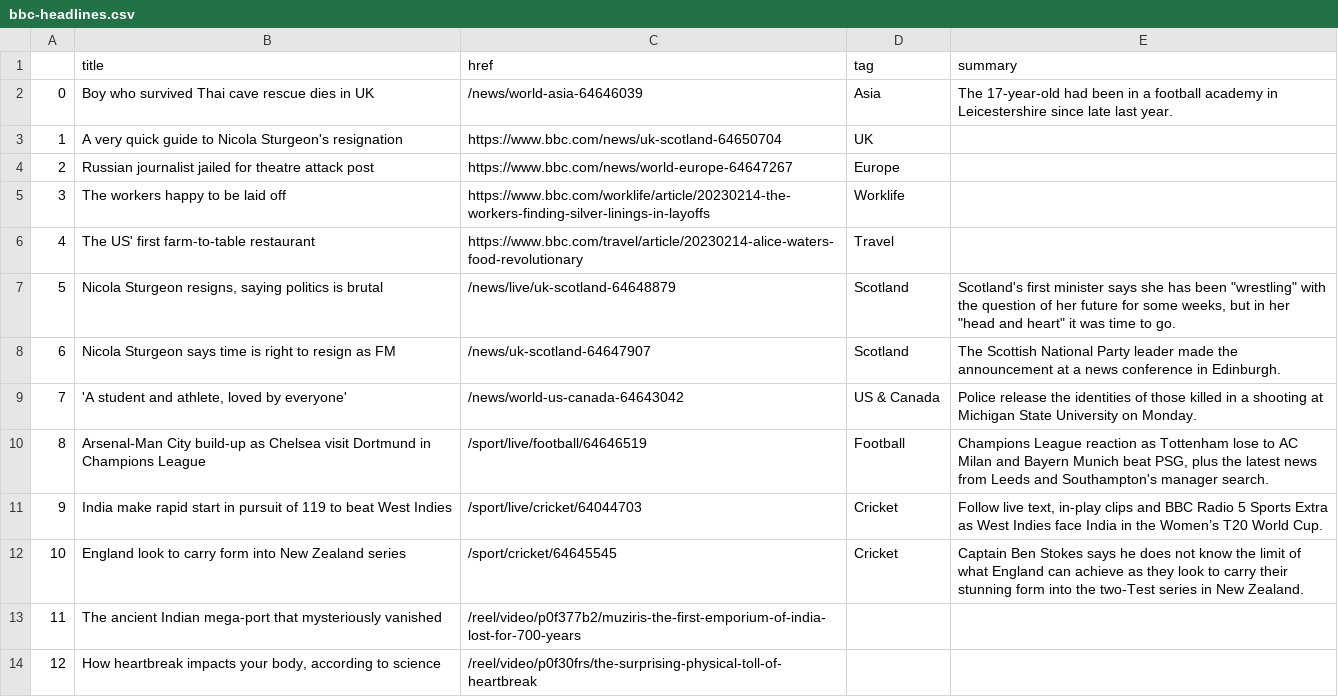
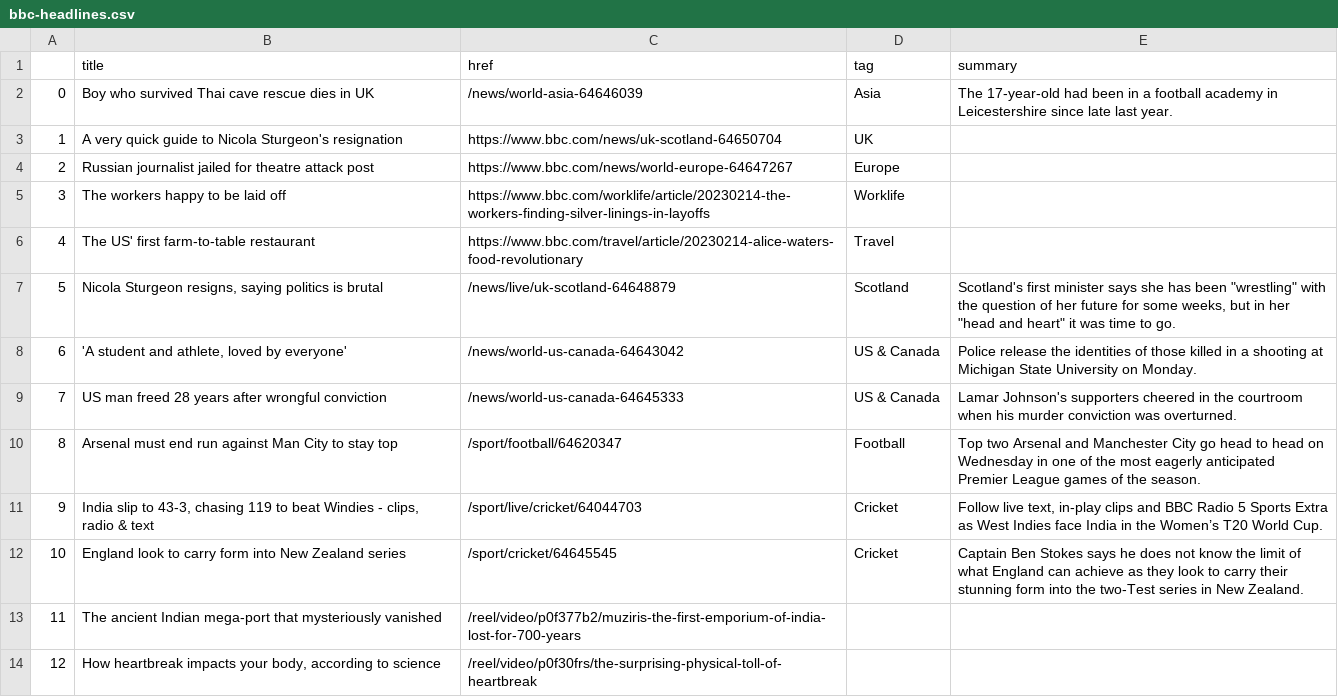
Before and after one commit to jjomalley/Auto-Scraper, a CSV file: bbc-headlines.csv, drawn as a sheet; only a part is shown.

```diff
--- a/bbc-headlines.csv
+++ b/bbc-headlines.csv
@@ -7,6 +7,6 @@
 5,"Nicola Sturgeon resigns, saying politics is brutal",/news/live/uk-scotland-64648879,Scotland,"Scotland's first minister says she has been ""wrestling"" with the question of her future for some weeks, but in her ""head and heart"" it was time to go."
-6,Nicola Sturgeon says time is right to resign as FM,/news/uk-scotland-64647907,Scotland,The Scottish National Party leader made the announcement at a news conference in Edinburgh.
-7,"'A student and athlete, loved by everyone'",/news/world-us-canada-64643042,US & Canada,Police release the identities of those killed in a shooting at Michigan State University on Monday.
-8,Arsenal-Man City build-up as Chelsea visit Dortmund in Champions League,/sport/live/football/64646519,Football,"Champions League reaction as Tottenham lose to AC Milan and Bayern Munich beat PSG, plus the latest news from Leeds and Southampton's manager search."
-9,India make rapid start in pursuit of 119 to beat West Indies,/sport/live/cricket/64044703,Cricket,"Follow live text, in-play clips and BBC Radio 5 Sports Extra as West Indies face India in the Women’s T20 World Cup."
+6,"'A student and athlete, loved by everyone'",/news/world-us-canada-64643042,US & Canada,Police release the identities of those killed in a shooting at Michigan State University on Monday.
+7,US man freed 28 years after wrongful conviction,/news/world-us-canada-64645333,US & Canada,Lamar Johnson's supporters cheered in the courtroom when his murder conviction was overturned.
+8,Arsenal must end run against Man City to stay top,/sport/football/64620347,Football,Top two Arsenal and Manchester City go head to head on Wednesday in one of the most eagerly anticipated Premier League games of the season.
+9,"India slip to 43-3, chasing 119 to beat Windies - clips, radio & text",/sport/live/cricket/64044703,Cricket,"Follow live text, in-play clips and BBC Radio 5 Sports Extra as West Indies face India in the Women’s T20 World Cup."
 10,England look to carry form into New Zealand series,/sport/cricket/64645545,Cricket,Captain Ben Stokes says he does not know the limit of what England can achieve as they look to carry their stunning form into the two-Test series in New Zealand.
```
